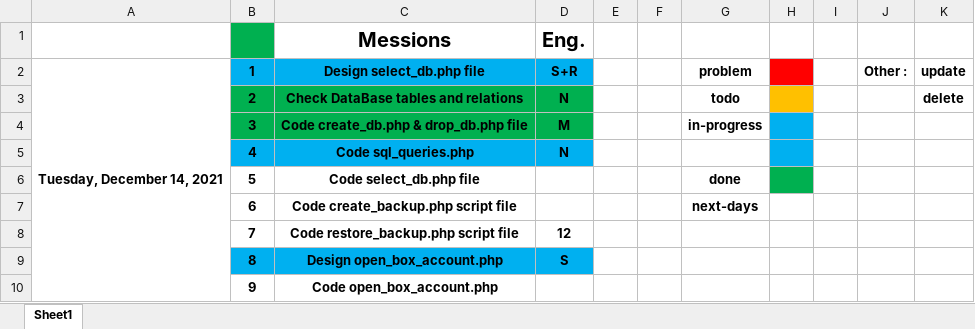
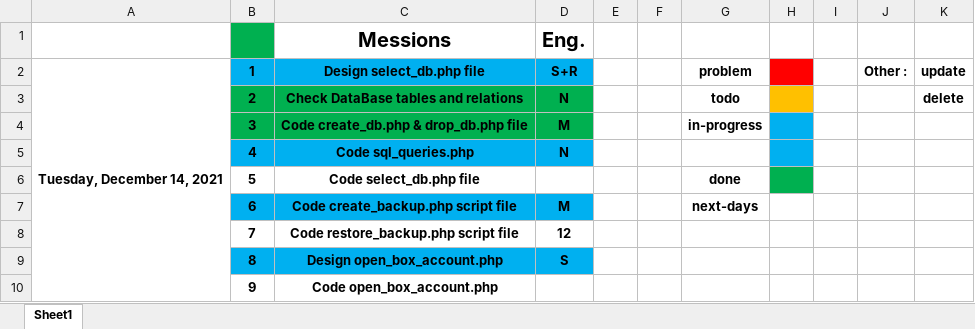
Before and after one commit to mohannadsy/www_alhal, an Excel workbook: Update.xlsx, sheet Sheet1, drawn as a sheet; only a part is shown; values as stored, in another font and other column widths than the file's, no borders; conditional formats not drawn; the diff names each change by its address in the sheet, - before the commit and + after, or states it on an @@ line.

```diff
--- a/Update.xlsx (sheet Sheet1)
+++ b/Update.xlsx (sheet Sheet1)
-B7:D7 fill: none
+B7:D7 fill: #00B0F0
-D7 (Eng.): (empty)
+D7 (Eng.): M
```
Also changed, not shown: 2 other files.
